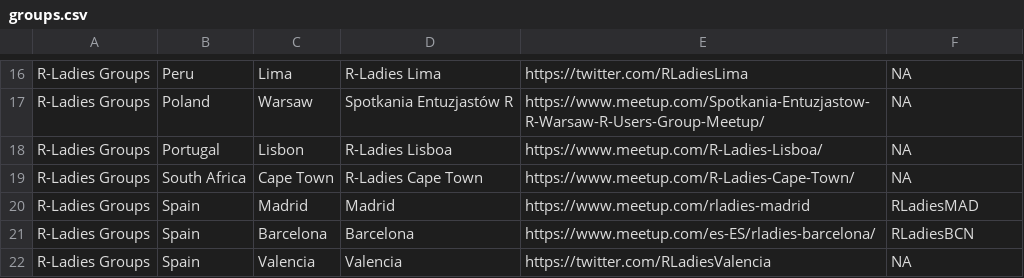
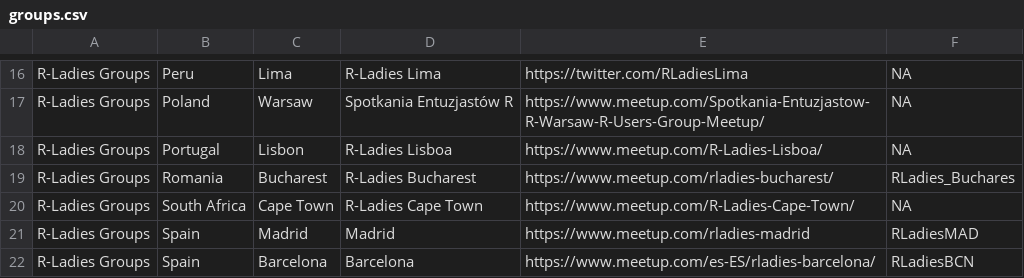
Before and after one commit to tunisrusergroup/meetingsR, a CSV file: groups.csv, drawn as a sheet; only a part is shown, gaps mark what is left out; the shorter side is filled out with more unchanged rows; the diff names each change by its address in the sheet, - before the commit and + after, or states it on an @@ line.

Commit message:
#rstats Adding R-Ladies Bucharest ( Romania)
Thanks to @ineszz  (534)

```diff
--- a/groups.csv
+++ b/groups.csv
+row 19: R-Ladies Groups | Romania | Bucharest | R-Ladies Bucharest | https://www.meetup.com/rladies-bucharest/ | RLadies_Buchares
```
Also changed, not shown: 7 other files.
